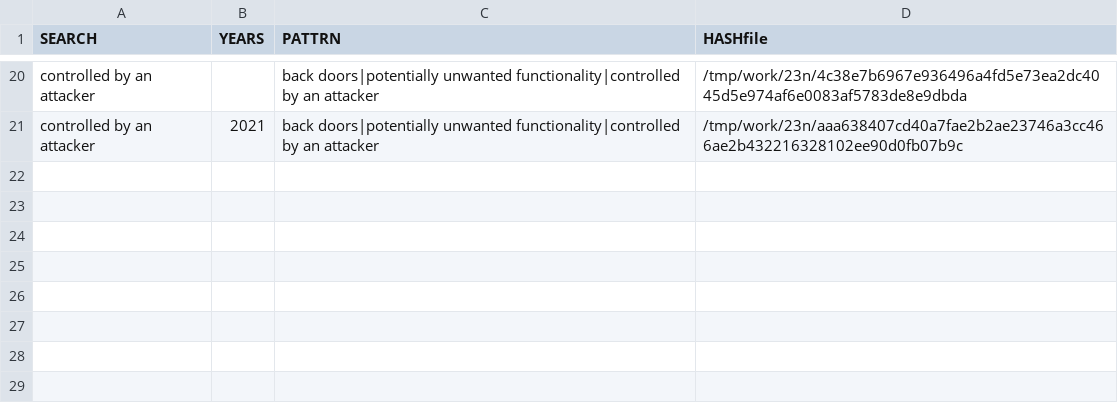
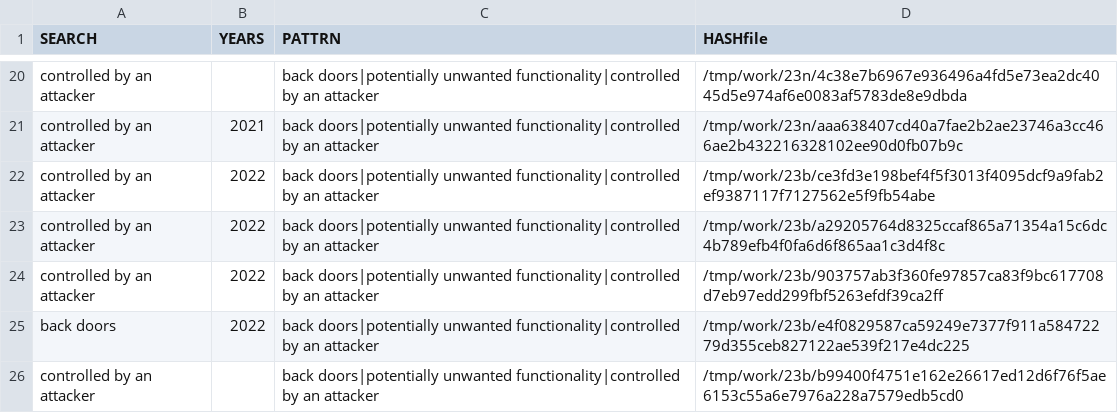
Before and after one commit to gergimentr/finder, a CSV file: results/psg2.csv, drawn as a sheet; only a part is shown, gaps mark what is left out.

```diff
--- a/results/psg2.csv
+++ b/results/psg2.csv
@@ -21 +21,6 @@ controlled by an attacker, ,back doors|potentially unwanted functionality|contro
 controlled by an attacker, 2021 ,back doors|potentially unwanted functionality|controlled by an attacker,/tmp/work/23n/aaa638407cd40a7fae2b2ae23746a3cc466ae2b432216328102ee90d0fb07b9c
+controlled by an attacker, 2022 ,back doors|potentially unwanted functionality|controlled by an attacker,/tmp/work/23b/ce3fd3e198bef4f5f3013f4095dcf9a9fab2ef9387117f7127562e5f9fb54abe
+controlled by an attacker, 2022 ,back doors|potentially unwanted functionality|controlled by an attacker,/tmp/work/23b/a29205764d8325ccaf865a71354a15c6dc4b789efb4f0fa6d6f865aa1c3d4f8c
+controlled by an attacker, 2022 ,back doors|potentially unwanted functionality|controlled by an attacker,/tmp/work/23b/903757ab3f360fe97857ca83f9bc617708d7eb97edd299fbf5263efdf39ca2ff
+back doors, 2022 ,back doors|potentially unwanted functionality|controlled by an attacker,/tmp/work/23b/e4f0829587ca59249e7377f911a58472279d355ceb827122ae539f217e4dc225
+controlled by an attacker, ,back doors|potentially unwanted functionality|controlled by an attacker,/tmp/work/23b/b99400f4751e162e26617ed12d6f76f5ae6153c55a6e7976a228a7579edb5cd0
```
Also changed, not shown: results/psg1.csv, 8 other files.
